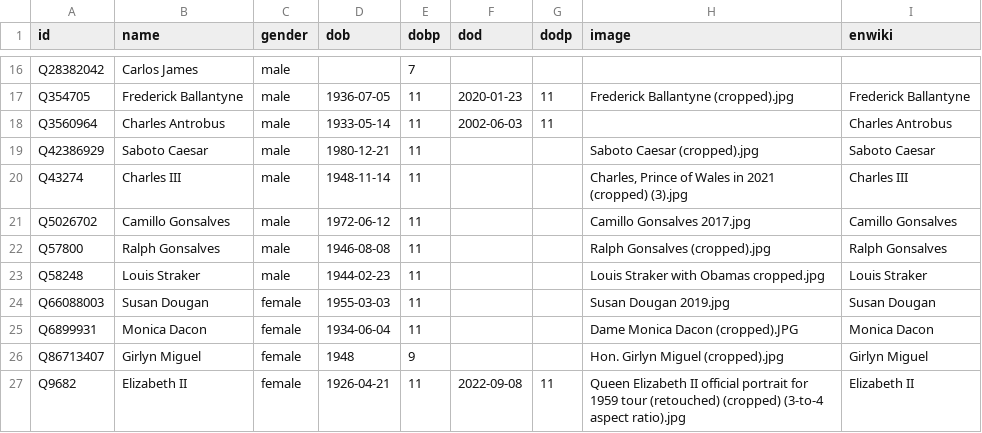
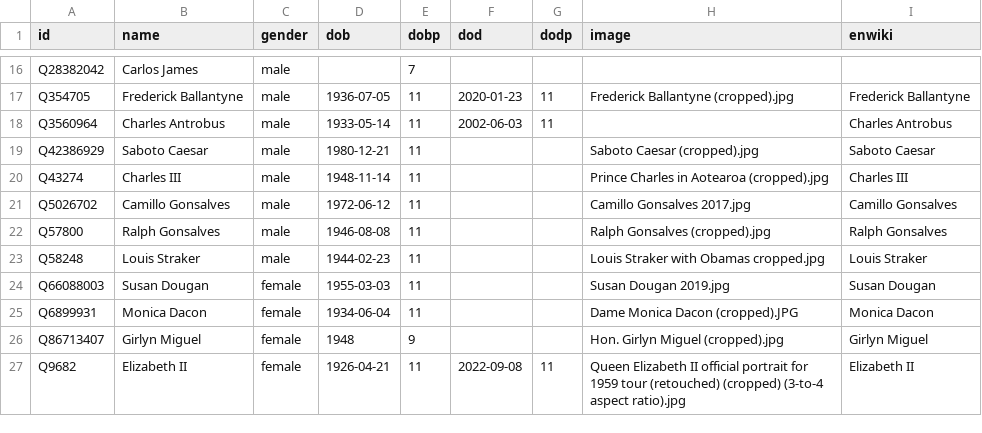
Before and after one commit to every-politician-scrapers/st-vincent-and-the-grenadines, a CSV file: html/bio.csv, drawn as a sheet; only a part is shown, gaps mark what is left out.

```diff
--- a/html/bio.csv
+++ b/html/bio.csv
@@ -19,3 +19,3 @@ Q3560964,Charles Antrobus,male,1933-05-14,11,2002-06-03,11,,Charles Antrobus
 Q42386929,Saboto Caesar,male,1980-12-21,11,,,Saboto Caesar (cropped).jpg,Saboto Caesar
-Q43274,Charles III,male,1948-11-14,11,,,"Charles, Prince of Wales in 2021 (cropped) (3).jpg",Charles III
+Q43274,Charles III,male,1948-11-14,11,,,Prince Charles in Aotearoa (cropped).jpg,Charles III
 Q5026702,Camillo Gonsalves,male,1972-06-12,11,,,Camillo Gonsalves 2017.jpg,Camillo Gonsalves
```
